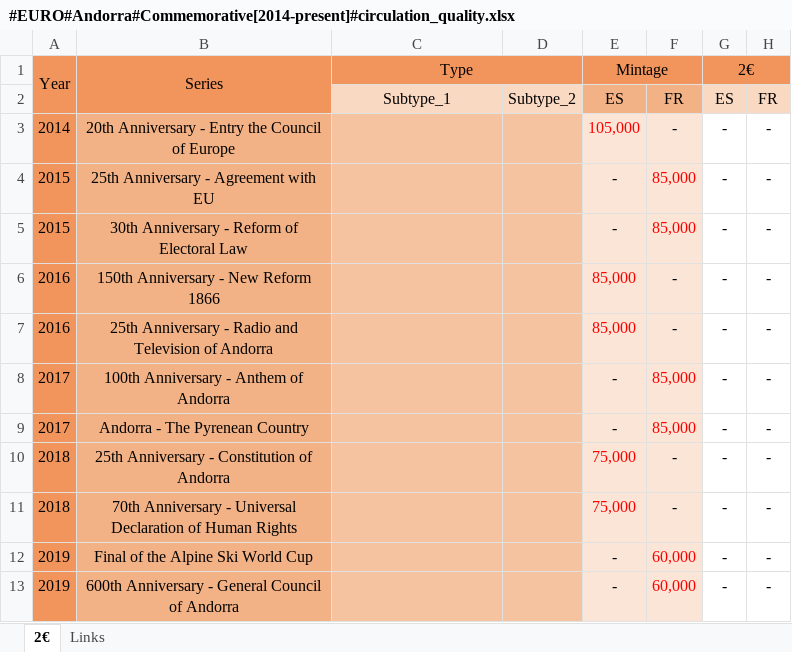
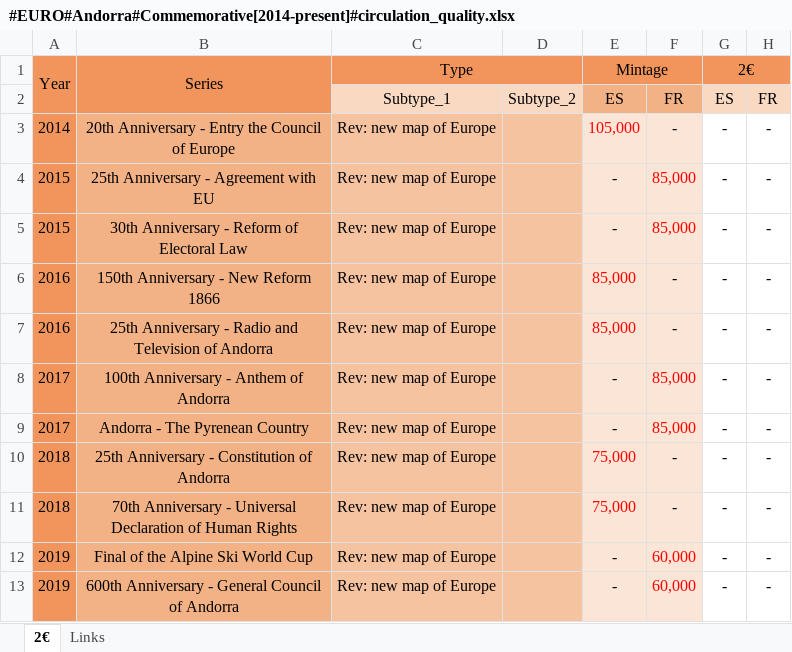
Before and after one commit to DartAlexator/CoinCollection, an Excel workbook: Collections/Евро/Andorra/#EURO#Andorra#Commemorative[2014-present]#circulation_quality.xlsx, sheet 2€, drawn as a sheet; values as stored, in another font and other column widths than the file's, no borders; conditional formats not drawn; the diff names each change by its address in the sheet, - before the commit and + after, or states it on an @@ line.

```diff
--- a/Collections/Евро/Andorra/#EURO#Andorra#Commemorative[2014-present]#circulation_quality.xlsx (sheet 2€)
+++ b/Collections/Евро/Andorra/#EURO#Andorra#Commemorative[2014-present]#circulation_quality.xlsx (sheet 2€)
-C3:C13 (Type): (empty)
+C3:C13 (Type): Rev: new map of Europe
```
Also changed, not shown: Collections/Евро/Austria/#EURO#Austria#Commemorative[2005-present]#circulation_quality.xlsx, Collections/Евро/Belgium/#EURO#Belgium#Commemorative[2005-present]#circulation_quality.xlsx.
